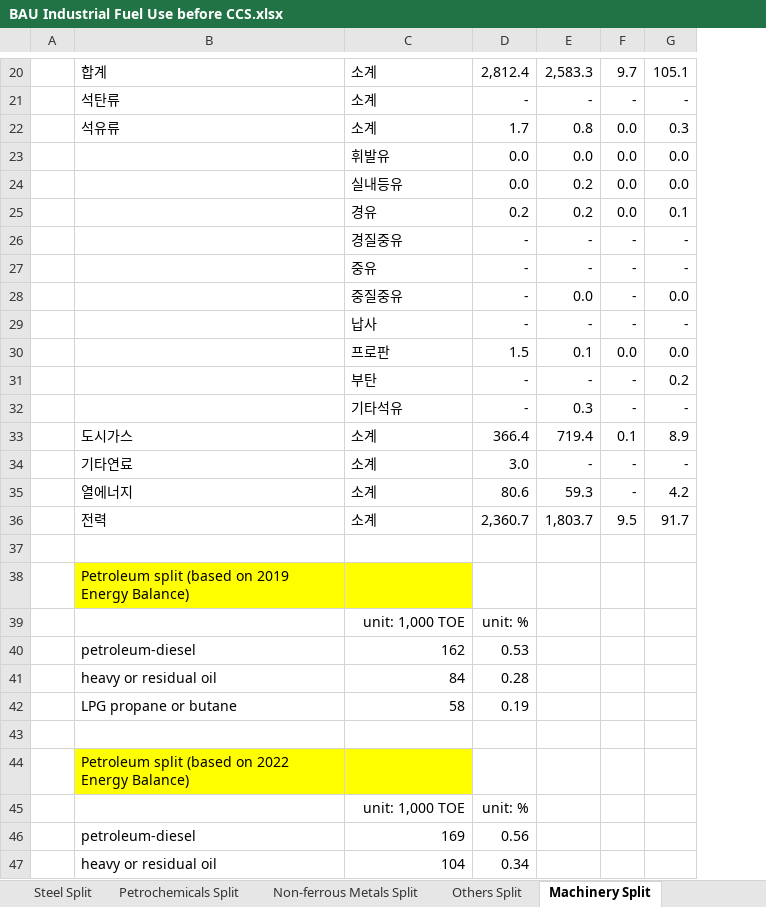
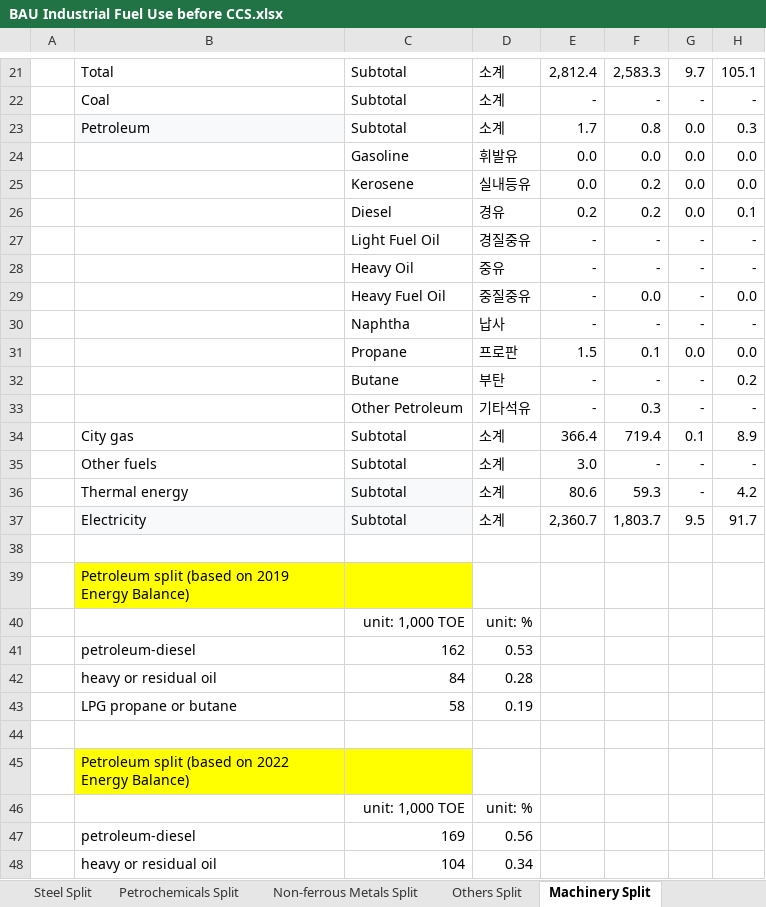
Before and after one commit to EnergyInnovation/eps-southkorea, an Excel workbook: InputData/indst/BIFUbC/BAU Industrial Fuel Use before CCS.xlsx, sheet Machinery Split, drawn as a sheet; only a part is shown, gaps mark what is left out; values as stored, in another font and other column widths than the file's, no borders; addresses are those after the commit; the diff covers the shown part only; the diff names each change by its address in the sheet, - before the commit and + after, or states it on an @@ line.

Commit message:
translation updates to BIFUbC

```diff
--- a/InputData/indst/BIFUbC/BAU Industrial Fuel Use before CCS.xlsx (sheet Machinery Split)
+++ b/InputData/indst/BIFUbC/BAU Industrial Fuel Use before CCS.xlsx (sheet Machinery Split)
+column D, rows 21-48: 소계 | 소계 | 소계 | 휘발유 | 실내등유 | 경유 | 경질중유 | 중유 | 중질중유 | 납사 | 프로판 | 부탄 | 기타석유 | 소계 | 소계 | 소계 | 소계 |  |  | unit: % | 0.53 | 0.28 | 0.19 |  |  | unit: % | 0.56 | 0.34
-B21: 합계
+B21: Total
-C21:C23: 소계
+C21:C23: Subtotal
-B22: 석탄류
+B22: Coal
-B23: 석유류
+B23: Petroleum
-B23 fill: none
+B23 fill: #F8F9FA
-C24: 휘발유
+C24: Gasoline
-C25: 실내등유
+C25: Kerosene
-C26: 경유
+C26: Diesel
-C27: 경질중유
+C27: Light Fuel Oil
-C28: 중유
+C28: Heavy Oil
-C29: 중질중유
+C29: Heavy Fuel Oil
-C30: 납사
+C30: Naphtha
-C31: 프로판
+C31: Propane
-C32: 부탄
+C32: Butane
-C33: 기타석유
+C33: Other Petroleum
-B34: 도시가스
+B34: City gas
-C34:C37: 소계
+C34:C37: Subtotal
-B35: 기타연료
+B35: Other fuels
-B36: 열에너지
+B36: Thermal energy
-C36 fill: none
+C36 fill: #F8F9FA
-B37: 전력
+B37: Electricity
-B37:C37 fill: none
+B37:C37 fill: #F8F9FA
-E40: unit: %
+E40: (empty)
-E41: 0.53
+E41: (empty)
-E42: 0.28
+E42: (empty)
-E43: 0.19
+E43: (empty)
-E46: unit: %
+E46: (empty)
-E47: 0.56
+E47: (empty)
-E48: 0.34
+E48: (empty)
```
Also changed, not shown: 7 added rows, 6 removed rows, 12 edited cells, cell formats and merged cells elsewhere in this sheet, formulas that keep their value.
